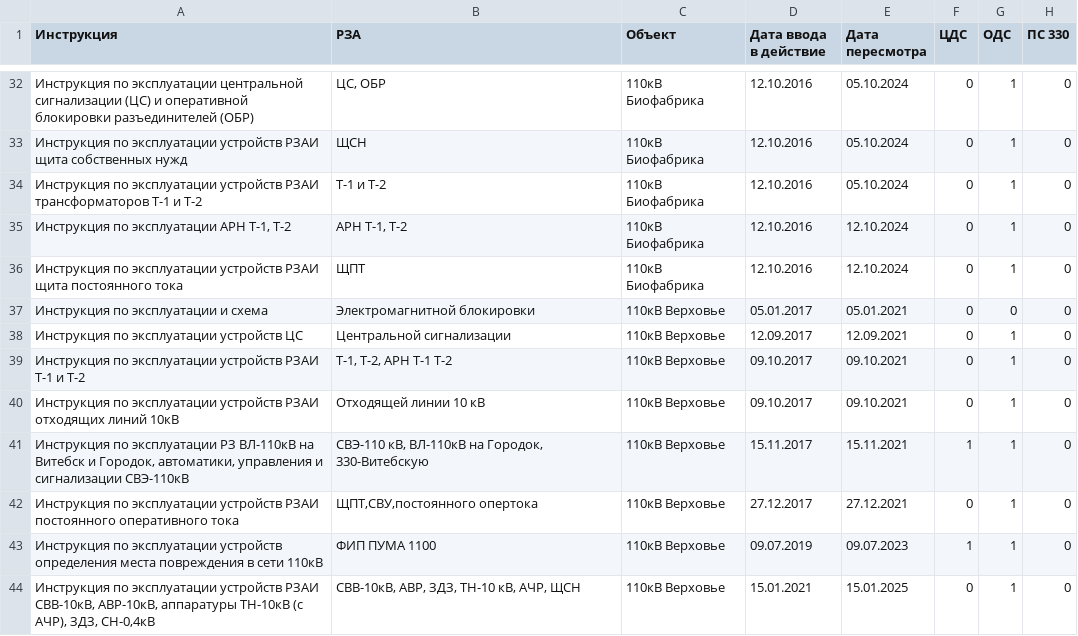
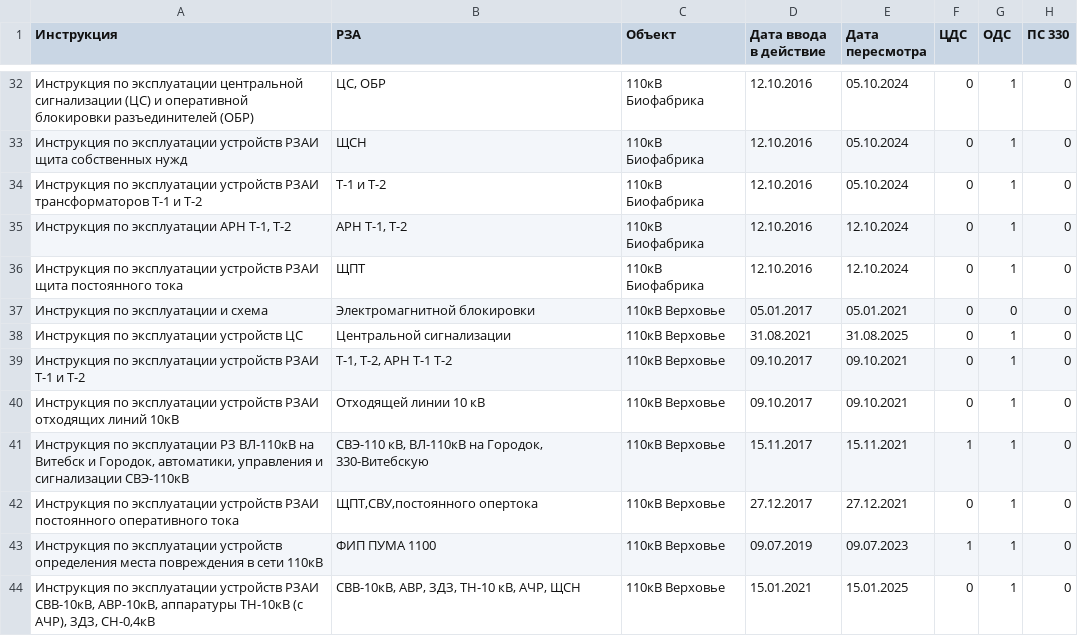
Before and after one commit to gogo69gogo/InfoRZA, a CSV file: docs/source/Перечни/Инструкции.csv, drawn as a sheet; only a part is shown, gaps mark what is left out; the diff names each change by its address in the sheet, - before the commit and + after, or states it on an @@ line.

Commit message:
Внесены изменения в инструкции Сураж и ВГРЭС + пересмотр ЦС Верховье

```diff
--- a/docs/source/Перечни/Инструкции.csv
+++ b/docs/source/Перечни/Инструкции.csv
-D38 (Дата ввода в действие): 12.09.2017
+D38 (Дата ввода в действие): 31.08.2021
-E38 (Дата пересмотра): 12.09.2021
+E38 (Дата пересмотра): 31.08.2025
```
Also changed, not shown: 9 other files.
